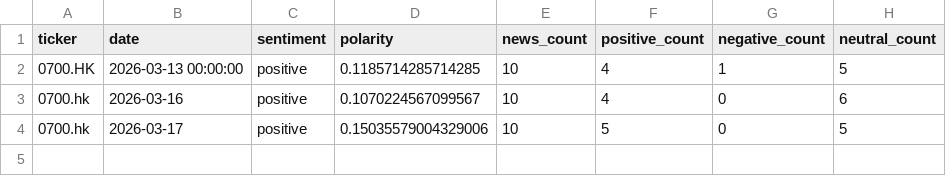
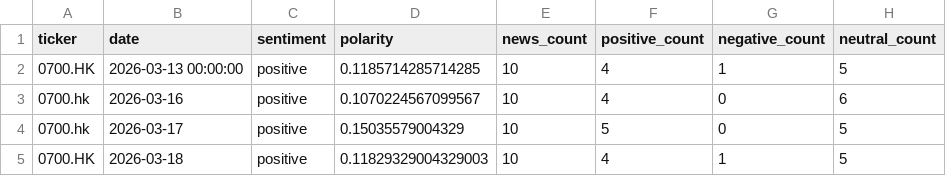
Before and after one commit to Johnnyhooyo/stock_analyze, a CSV file: data/sentiment/sentiment_cache.csv, drawn as a sheet.

```diff
--- a/data/sentiment/sentiment_cache.csv
+++ b/data/sentiment/sentiment_cache.csv
@@ -3,2 +3,3 @@ ticker,date,sentiment,polarity,news_count,positive_count,negative_count,neutral_
 0700.hk,2026-03-16,positive,0.1070224567099567,10,4,0,6
-0700.hk,2026-03-17,positive,0.15035579004329006,10,5,0,5
+0700.hk,2026-03-17,positive,0.15035579004329,10,5,0,5
+0700.HK,2026-03-18,positive,0.11829329004329003,10,4,1,5
```
Also changed, not shown: data/trends/tencent_trends.csv, 11 other files.
